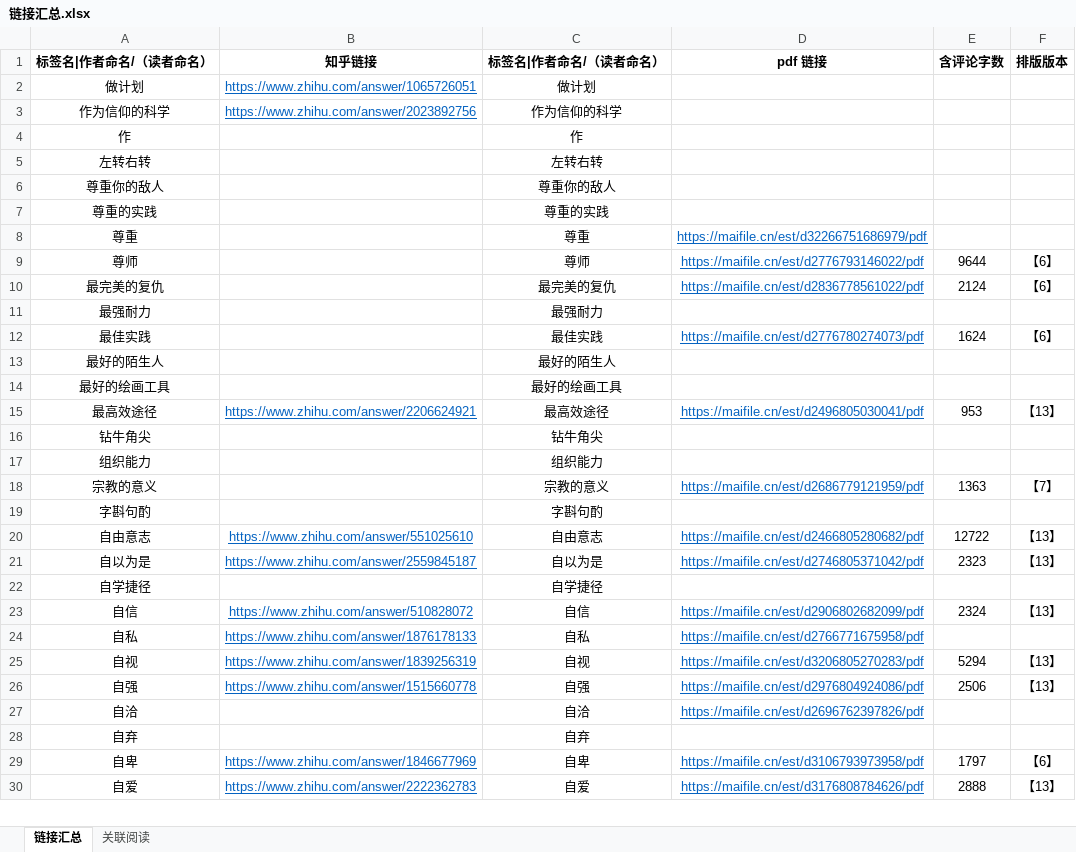
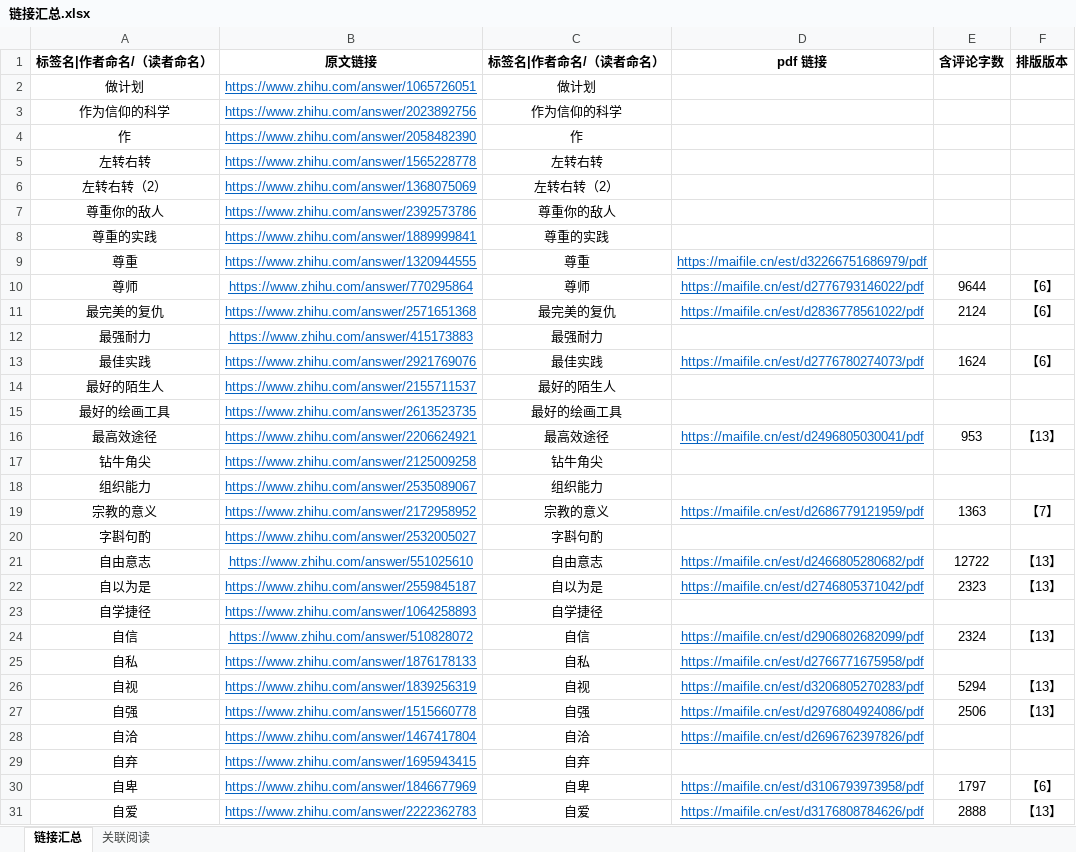
Before and after one commit to LKHRFUDI/Caritas-Learning, an Excel workbook: 链接汇总.xlsx, sheet 链接汇总, drawn as a sheet; only a part is shown; values as stored, in another font and other column widths than the file's, no borders; addresses are those after the commit; the diff covers the shown part only; the diff names each change by its address in the sheet, - before the commit and + after, or states it on an @@ line.

```diff
--- a/链接汇总.xlsx (sheet 链接汇总)
+++ b/链接汇总.xlsx (sheet 链接汇总)
-B1: 知乎链接
+B1: 原文链接
-B4 (原文链接): (empty)
+B4 (原文链接): https://www.zhihu.com/answer/2058482390
-B5 (原文链接): (empty)
+B5 (原文链接): https://www.zhihu.com/answer/1565228778
+row 6: 左转右转（2） | https://www.zhihu.com/answer/1368075069 | 左转右转（2）
-B7 (原文链接): (empty)
+B7 (原文链接): https://www.zhihu.com/answer/2392573786
-B8 (原文链接): (empty)
+B8 (原文链接): https://www.zhihu.com/answer/1889999841
-B9 (原文链接): (empty)
+B9 (原文链接): https://www.zhihu.com/answer/1320944555
-B10 (原文链接): (empty)
+B10 (原文链接): https://www.zhihu.com/answer/770295864
-B11 (原文链接): (empty)
+B11 (原文链接): https://www.zhihu.com/answer/2571651368
-B12 (原文链接): (empty)
+B12 (原文链接): https://www.zhihu.com/answer/415173883
-B13 (原文链接): (empty)
+B13 (原文链接): https://www.zhihu.com/answer/2921769076
-B14 (原文链接): (empty)
+B14 (原文链接): https://www.zhihu.com/answer/2155711537
-B15 (原文链接): (empty)
+B15 (原文链接): https://www.zhihu.com/answer/2613523735
-B17 (原文链接): (empty)
+B17 (原文链接): https://www.zhihu.com/answer/2125009258
-B18 (原文链接): (empty)
+B18 (原文链接): https://www.zhihu.com/answer/2535089067
-B19 (原文链接): (empty)
+B19 (原文链接): https://www.zhihu.com/answer/2172958952
-B20 (原文链接): (empty)
+B20 (原文链接): https://www.zhihu.com/answer/2532005027
-B23 (原文链接): (empty)
+B23 (原文链接): https://www.zhihu.com/answer/1064258893
-B28 (原文链接): (empty)
+B28 (原文链接): https://www.zhihu.com/answer/1467417804
-B29 (原文链接): (empty)
+B29 (原文链接): https://www.zhihu.com/answer/1695943415
```
Also changed, not shown: 8 added rows, 1 removed row and 19 edited cells elsewhere in this sheet, sheet 关联阅读, formulas that keep their value, 21 other files.
